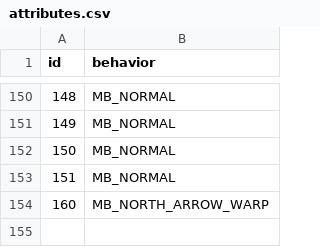
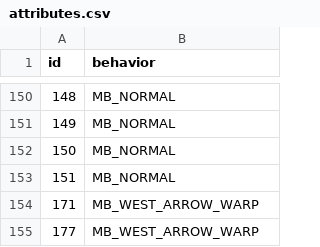
Before and after one commit to RubyRaven6/pokemon-recaptured, a CSV file: data/tilesets/tileset-sources/secondary/petalburg/attributes.csv, drawn as a sheet; only a part is shown, gaps mark what is left out; the diff names each change by its address in the sheet, - before the commit and + after, or states it on an @@ line.

Commit message:
tileset and map adjustments

```diff
--- a/data/tilesets/tileset-sources/secondary/petalburg/attributes.csv
+++ b/data/tilesets/tileset-sources/secondary/petalburg/attributes.csv
@@ column A (id) renumbered in row 154 @@
-B154 (behavior): MB_NORTH_ARROW_WARP
+B154 (behavior): MB_WEST_ARROW_WARP
+row 155: 177 | MB_WEST_ARROW_WARP
```
Also changed, not shown: 18 other files.
